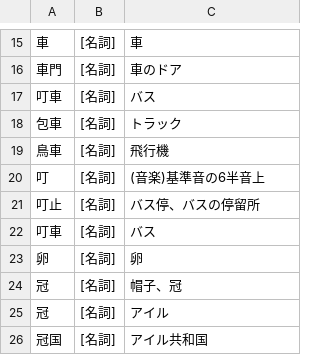
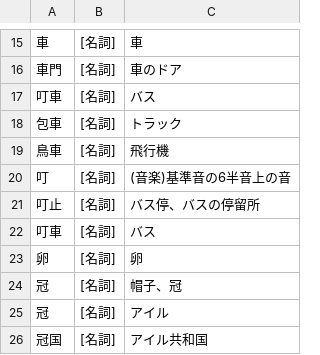
Before and after one commit to yasusho/linzklar_and_pmcp_paper_dictionary, a TSV file: entries_1_14_門.tsv, drawn as a sheet; only a part is shown, gaps mark what is left out.

```diff
--- a/entries_1_14_門.tsv
+++ b/entries_1_14_門.tsv
@@ -19,3 +19,3 @@
 鳥車	[名詞]	飛行機
-叮	[名詞]	(音楽)基準音の6半音上
+叮	[名詞]	(音楽)基準音の6半音上の音
 叮止	[名詞]	バス停、バスの停留所
```
Also changed, not shown: PRONUNCIATIONS.tsv, 12 other files.
